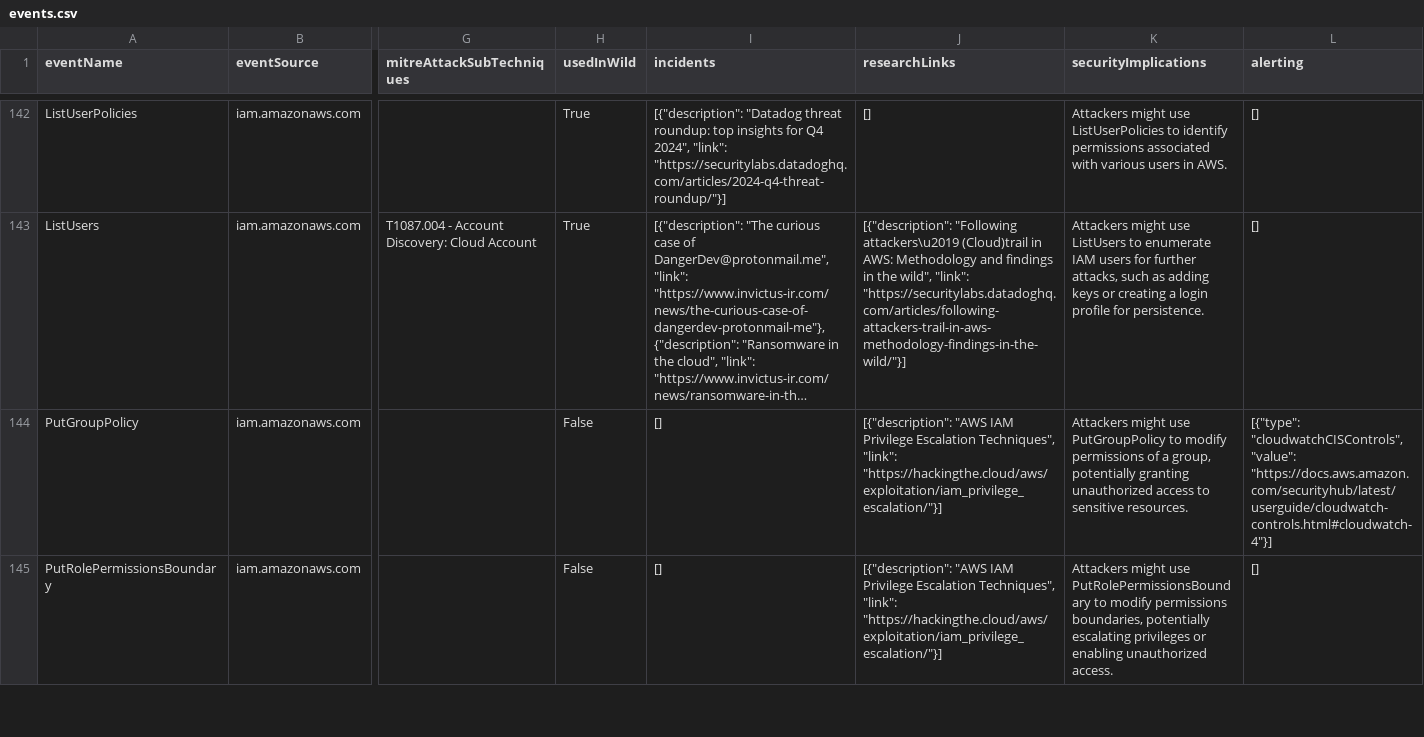
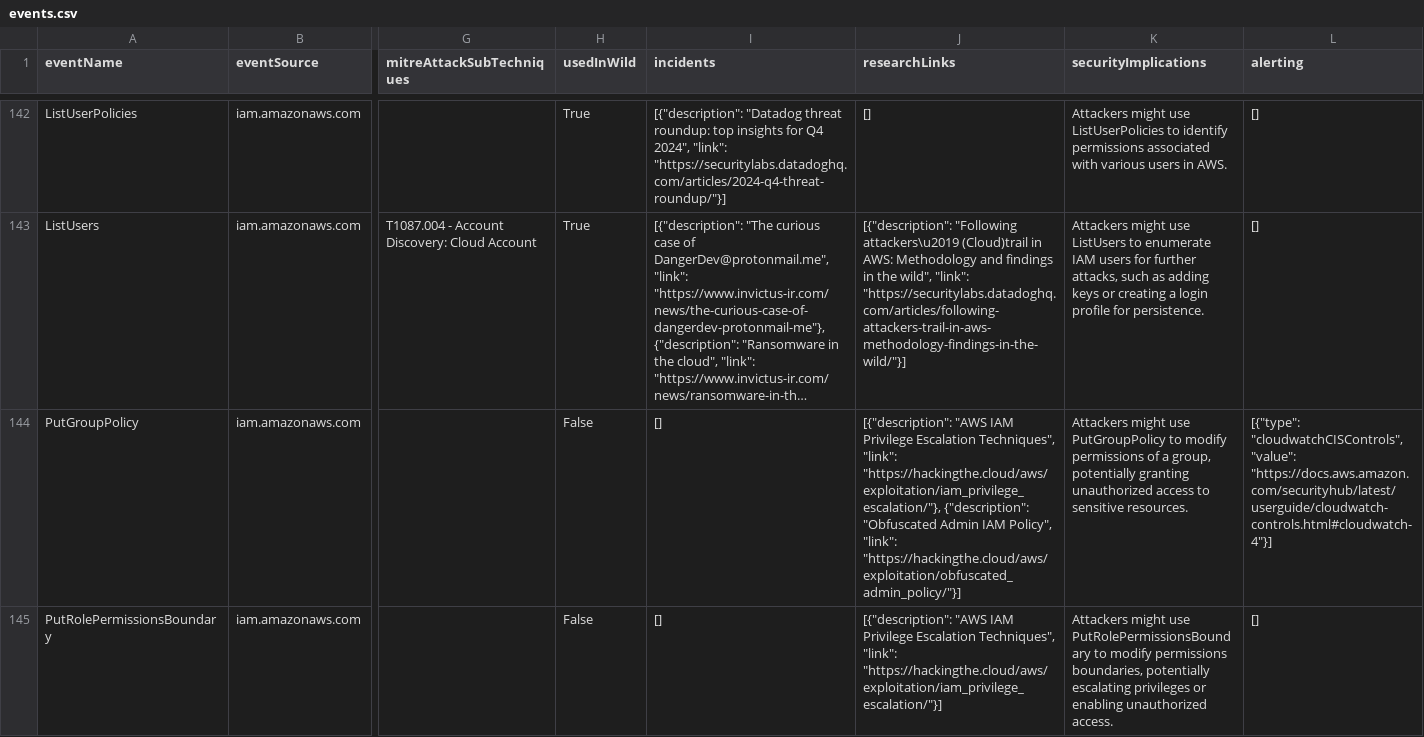
Before and after one commit to adanalvarez/TrailDiscover, a CSV file: docs/events.csv, drawn as a sheet; only a part is shown, gaps mark what is left out; long unchanged cells end in …; the diff covers the shown part only; the diff names each change by its address in the sheet, - before the commit and + after, or states it on an @@ line.

Commit message:
Obfuscated Admin IAM Policy

```diff
--- a/docs/events.csv
+++ b/docs/events.csv
-J144 (researchLinks): …Techniques", "link": "https://hackingthe.cloud/aws/exploitation/iam_privilege_escalation/"}]
+J144 (researchLinks): …Techniques", "link": "https://hackingthe.cloud/aws/exploitation/iam_privilege_escalation/"}, {"description": "Obfuscated Admin IAM Policy", "link": "https://hackingthe.cloud/aws/exploitation/obfuscated_admin_policy/"}]
```
Also changed, not shown: 4 edited cells elsewhere in this file, 7 other files.
